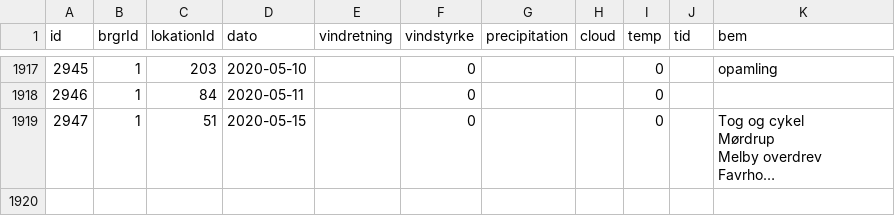
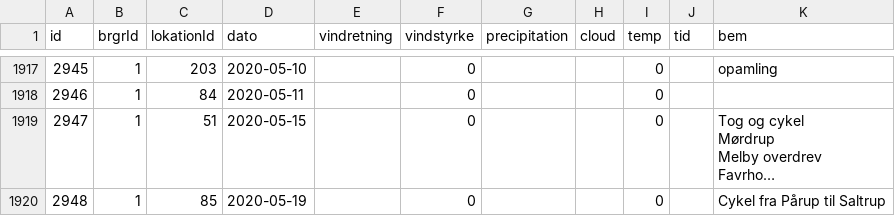
Before and after one commit to carapace-tech/nhsfugle, a CSV file: tblTur.csv, drawn as a sheet; only a part is shown, gaps mark what is left out; long unchanged cells end in …; the diff names each change by its address in the sheet, - before the commit and + after, or states it on an @@ line.

```diff
--- a/tblTur.csv
+++ b/tblTur.csv
+row 1920: 2948 | 1 | 85 | 2020-05-19 |  | 0 |  |  | 0 |  | Cykel fra Pårup til Saltrup
```
Also changed, not shown: tblObservation.csv.
